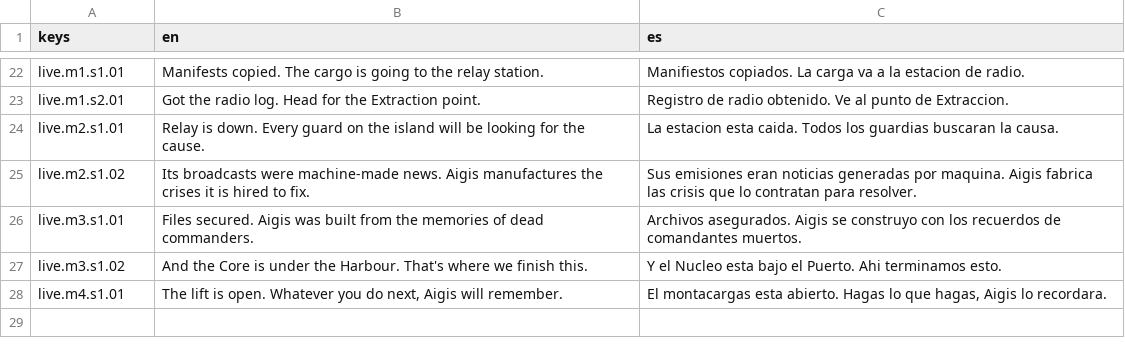
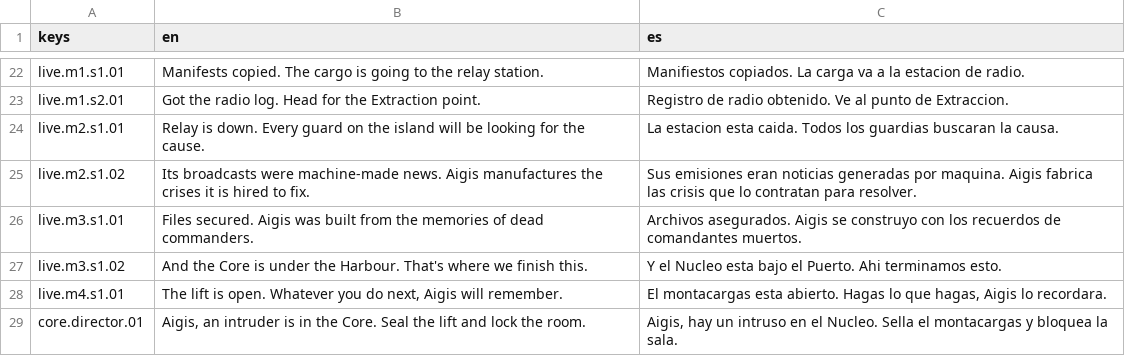
Before and after one commit to CamiloParraS/codename-DORO, a CSV file: text/lines.csv, drawn as a sheet; only a part is shown, gaps mark what is left out.

Commit message:
feat(core): Core Mission area with lift door, Core room, director and terminal handoff

```diff
--- a/text/lines.csv
+++ b/text/lines.csv
@@ -28 +28,2 @@ live.m3.s1.02,"And the Core is under the Harbour. That's where we finish this.",
 live.m4.s1.01,"The lift is open. Whatever you do next, Aigis will remember.","El montacargas esta abierto. Hagas lo que hagas, Aigis lo recordara."
+core.director.01,"Aigis, an intruder is in the Core. Seal the lift and lock the room.","Aigis, hay un intruso en el Nucleo. Sella el montacargas y bloquea la sala."
```
Also changed, not shown: 20 other files.
